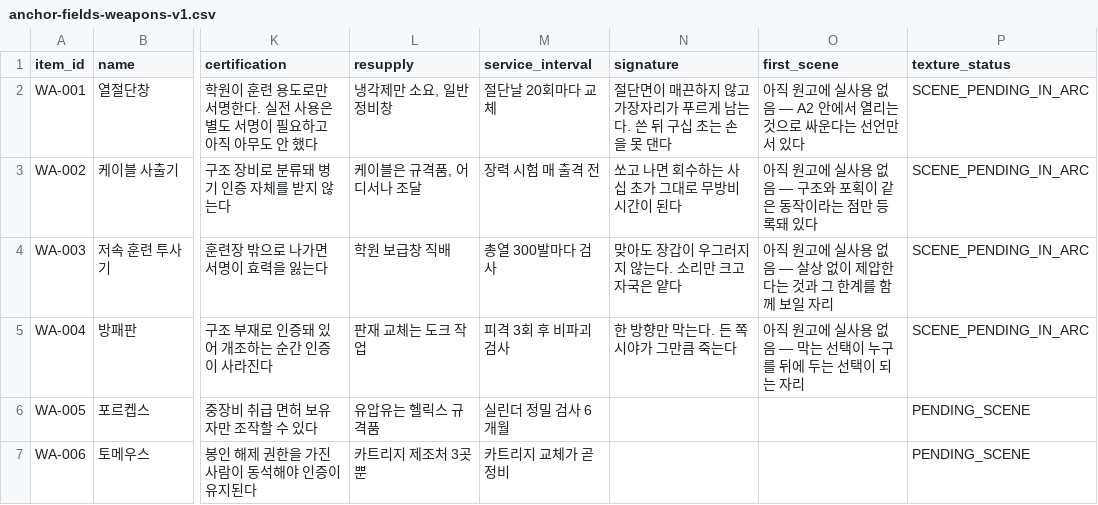
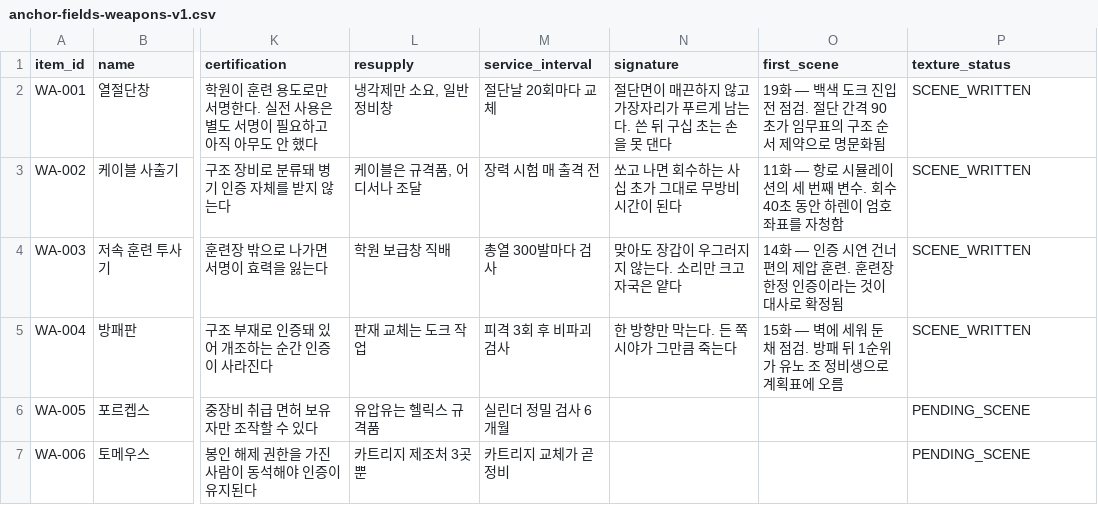
Before and after one commit to storm-credit/galactic-legacy-archive, a CSV file: docs/06_hardware/data/anchor-fields-weapons-v1.csv, drawn as a sheet; only a part is shown, gaps mark what is left out; the diff names each change by its address in the sheet, - before the commit and + after, or states it on an @@ line.

```diff
--- a/docs/06_hardware/data/anchor-fields-weapons-v1.csv
+++ b/docs/06_hardware/data/anchor-fields-weapons-v1.csv
-O2 (first_scene): 아직 원고에 실사용 없음 — A2 안에서 열리는 것으로 싸운다는 선언만 서 있다
+O2 (first_scene): 19화 — 백색 도크 진입 전 점검. 절단 간격 90초가 임무표의 구조 순서 제약으로 명문화됨
-P2:P5 (texture_status): SCENE_PENDING_IN_ARC
+P2:P5 (texture_status): SCENE_WRITTEN
-O3 (first_scene): 아직 원고에 실사용 없음 — 구조와 포획이 같은 동작이라는 점만 등록돼 있다
+O3 (first_scene): 11화 — 항로 시뮬레이션의 세 번째 변수. 회수 40초 동안 하렌이 엄호 좌표를 자청함
-O4 (first_scene): 아직 원고에 실사용 없음 — 살상 없이 제압한다는 것과 그 한계를 함께 보일 자리
+O4 (first_scene): 14화 — 인증 시연 건너편의 제압 훈련. 훈련장 한정 인증이라는 것이 대사로 확정됨
-O5 (first_scene): 아직 원고에 실사용 없음 — 막는 선택이 누구를 뒤에 두는 선택이 되는 자리
+O5 (first_scene): 15화 — 벽에 세워 둔 채 점검. 방패 뒤 1순위가 유노 조 정비생으로 계획표에 오름
```
Also changed, not shown: 16 other files.
